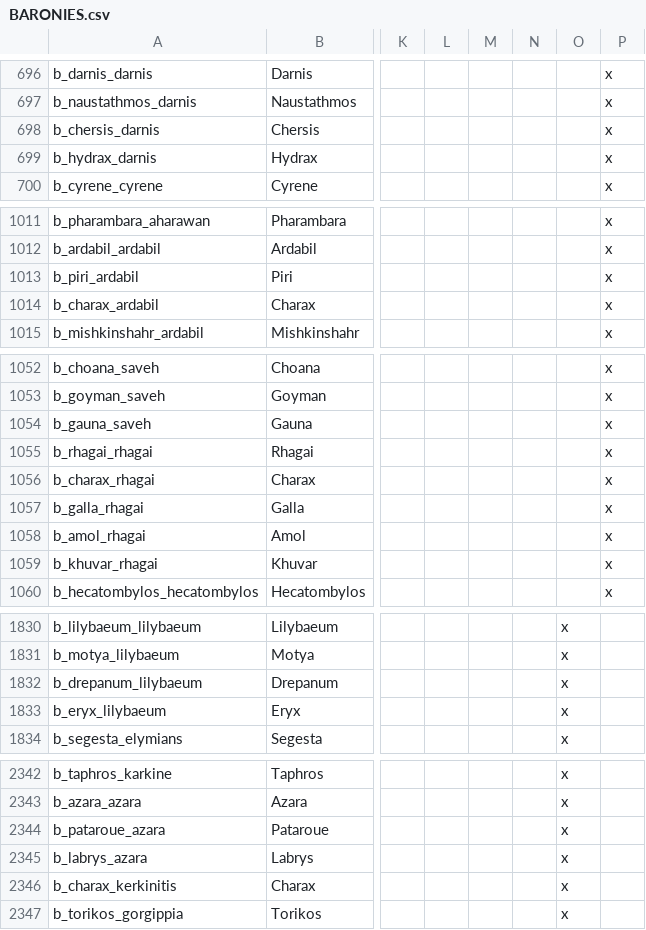
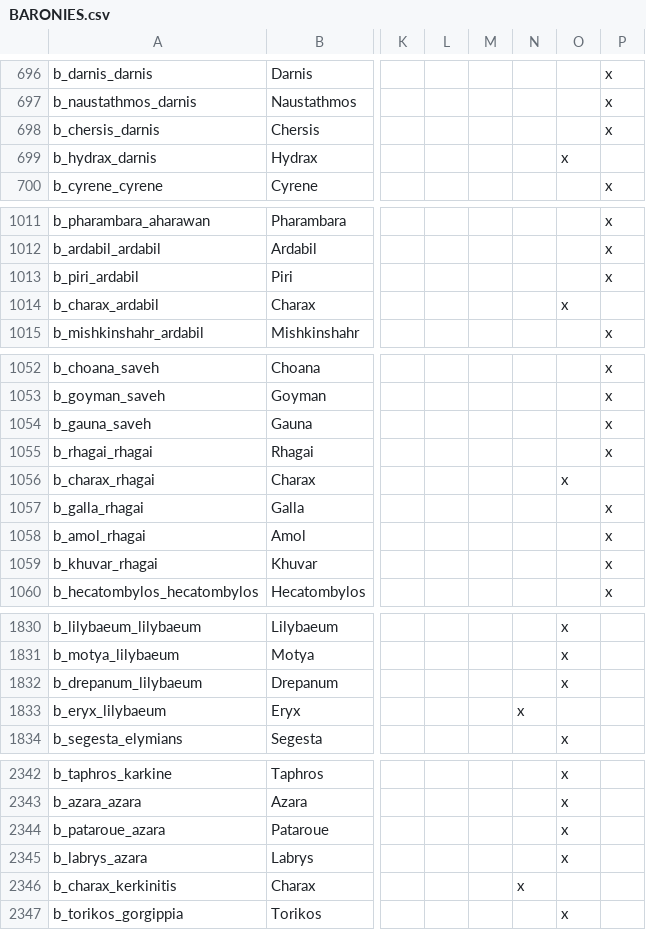
Before and after one commit to swf541/Iron-Age-Terrarum-Antiqua, a CSV file: Iron Age Terrarum Antiqua/localisation/BARONIES.csv, drawn as a sheet; only a part is shown, gaps mark what is left out; the diff covers the shown part only; the diff names each change by its address in the sheet, - before the commit and + after, or states it on an @@ line.

```diff
--- a/Iron Age Terrarum Antiqua/localisation/BARONIES.csv
+++ b/Iron Age Terrarum Antiqua/localisation/BARONIES.csv
-O699: (empty)
+O699: x
-P699: x
+P699: (empty)
-O1014: (empty)
+O1014: x
-P1014: x
+P1014: (empty)
-O1056: (empty)
+O1056: x
-P1056: x
+P1056: (empty)
-N1833: (empty)
+N1833: x
-O1833: x
+O1833: (empty)
-N2346: (empty)
+N2346: x
-O2346: x
+O2346: (empty)
```
Also changed, not shown: 38 added rows, 16 removed rows and 6 edited cells elsewhere in this file, 4 other files.
